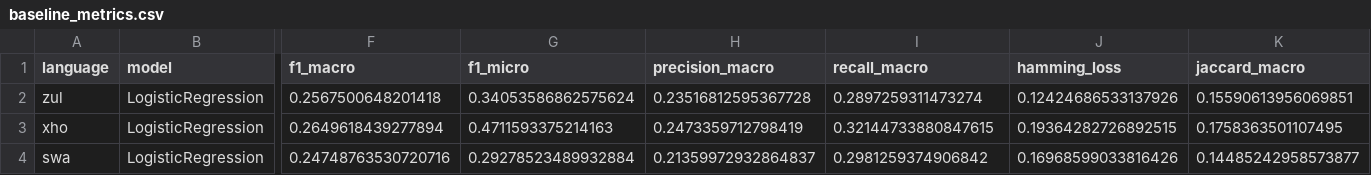
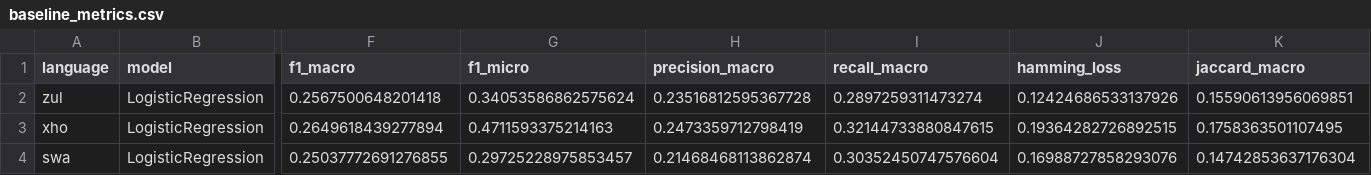
Before and after one commit to B-WayneZA/NLP, a CSV file: results/baseline_metrics.csv, drawn as a sheet; only a part is shown, gaps mark what is left out; the diff names each change by its address in the sheet, - before the commit and + after, or states it on an @@ line.

Commit message:
Clean up codebase: remove stale files, fix report SWA baseline numbers
- Delete ACL template boilerplate (documentation/README.md, acl_latex.tex,
  acl_lualatex.tex, acl_natbib.tex, formatting.md)
- Delete superseded run_transformer_pipeline.py (replaced by run_mbert.py +
  run_xlmr.py)
- Fix .gitignore: remove trailing stale comment
- Update report.tex: correct SWA baseline numbers to match current code output
  (f1_macro 0.247→0.250, f1_micro 0.293→0.297, precision 0.214→0.215,
  recall 0.298→0.304) across table row, narrative, discussion, and conclusion
- Regenerate paper_tables.txt, baseline_metrics.csv, model pkl files,
  and exploratory results to match current environment (sklearn 1.6.1)

```diff
--- a/results/baseline_metrics.csv
+++ b/results/baseline_metrics.csv
-F4 (f1_macro): 0.24748763530720716
+F4 (f1_macro): 0.25037772691276855
-G4 (f1_micro): 0.29278523489932884
+G4 (f1_micro): 0.29725228975853457
-H4 (precision_macro): 0.21359972932864837
+H4 (precision_macro): 0.21468468113862874
-I4 (recall_macro): 0.2981259374906842
+I4 (recall_macro): 0.30352450747576604
-J4 (hamming_loss): 0.16968599033816426
+J4 (hamming_loss): 0.16988727858293076
-K4 (jaccard_macro): 0.14485242958573877
+K4 (jaccard_macro): 0.14742853637176304
```
Also changed, not shown: results/error_examples.csv, results/weak_labels.csv, 13 other files.
